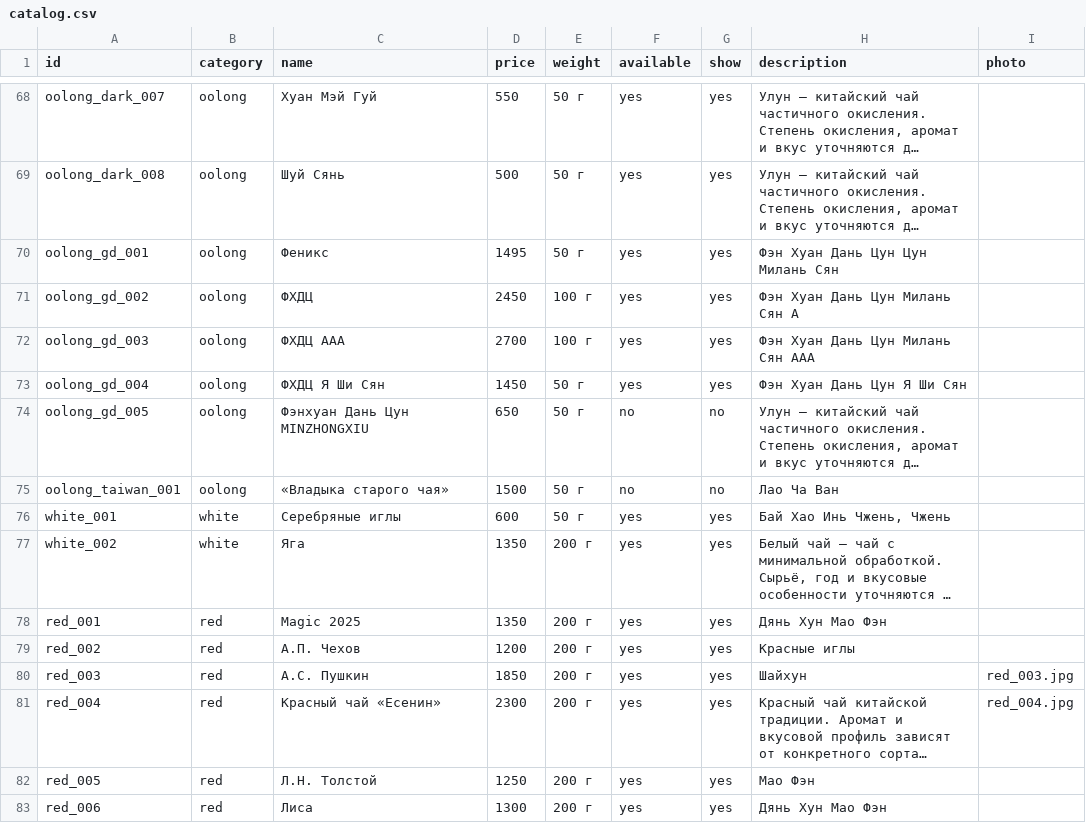
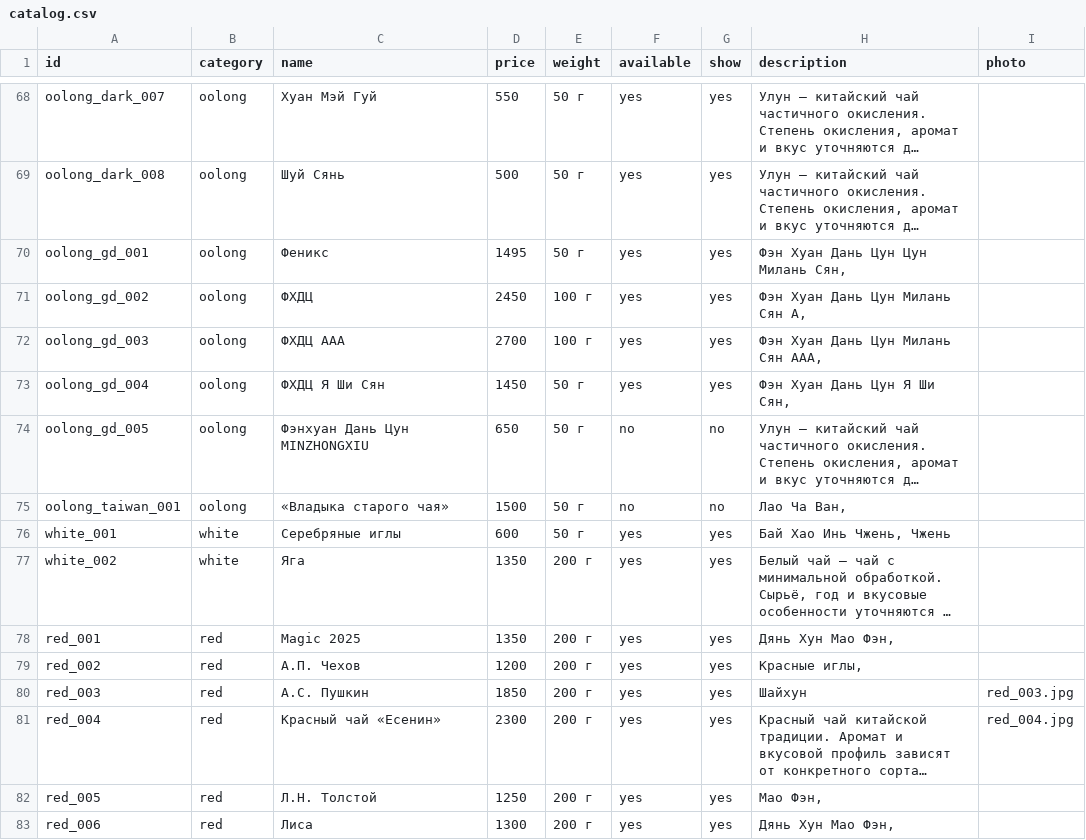
Before and after one commit to leshateashop/lesha-tea-bot, a CSV file: catalog.csv, drawn as a sheet; only a part is shown, gaps mark what is left out; long unchanged cells end in …; the diff covers the shown part only; the diff names each change by its address in the sheet, - before the commit and + after, or states it on an @@ line.

Commit message:
Add files via upload

```diff
--- a/catalog.csv
+++ b/catalog.csv
-H70 (description): Фэн Хуан Дань Цун Цун Милань Сян
+H70 (description): Фэн Хуан Дань Цун Цун Милань Сян,
-H71 (description): Фэн Хуан Дань Цун Милань Сян A
+H71 (description): Фэн Хуан Дань Цун Милань Сян A,
-H72 (description): Фэн Хуан Дань Цун Милань Сян AAA
+H72 (description): Фэн Хуан Дань Цун Милань Сян AAA,
-H73 (description): Фэн Хуан Дань Цун Я Ши Сян
+H73 (description): Фэн Хуан Дань Цун Я Ши Сян,
-H75 (description): Лао Ча Ван
+H75 (description): Лао Ча Ван,
-H78 (description): Дянь Хун Мао Фэн
+H78 (description): Дянь Хун Мао Фэн,
-H79 (description): Красные иглы
+H79 (description): Красные иглы,
-H82 (description): Мао Фэн
+H82 (description): Мао Фэн,
-H83 (description): Дянь Хун Мао Фэн
+H83 (description): Дянь Хун Мао Фэн,
```
Also changed, not shown: 85 edited cells elsewhere in this file.
